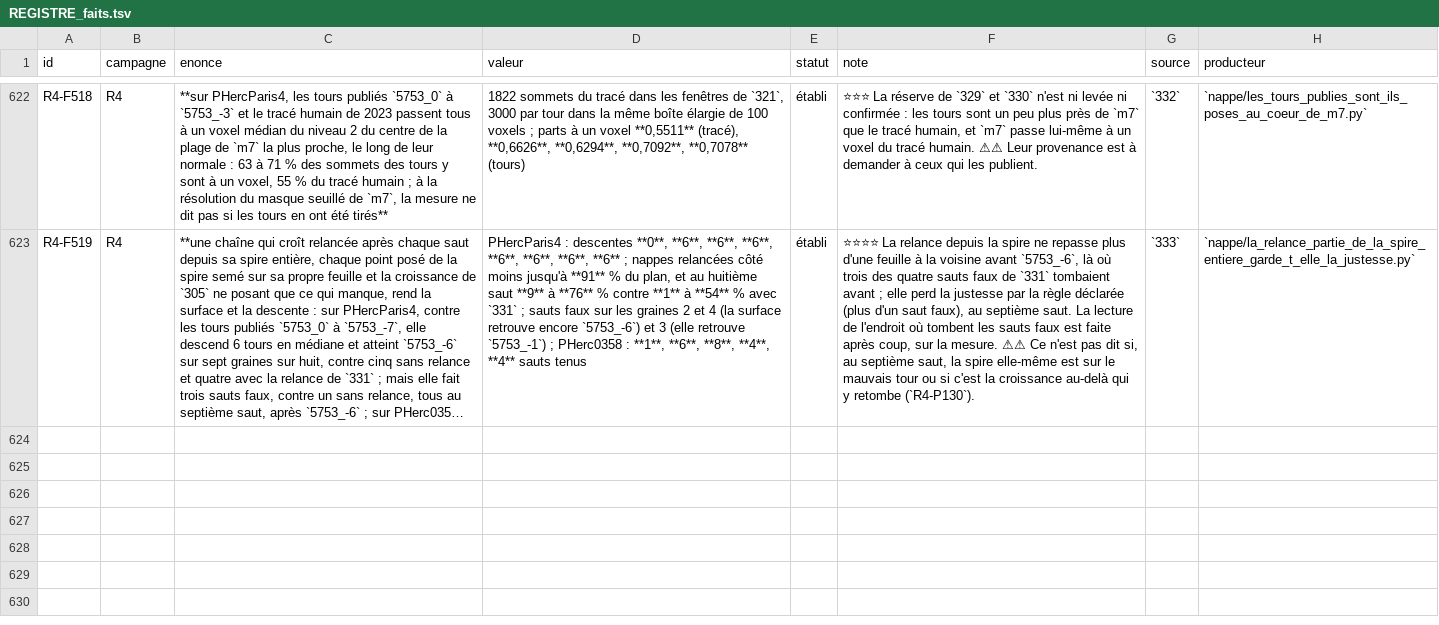
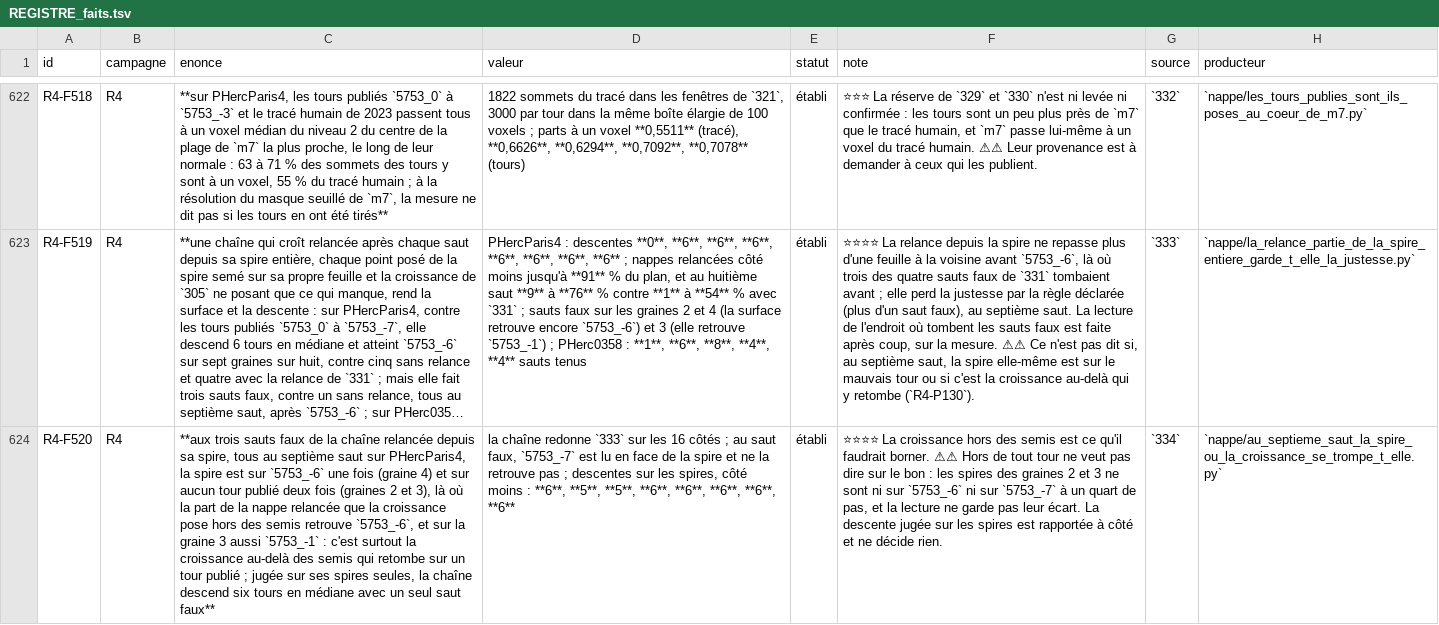
Before and after one commit to MasterLaplace/LplVesuvius, a TSV file: docs/rapports/REGISTRE_faits.tsv, drawn as a sheet; only a part is shown, gaps mark what is left out; long unchanged cells end in …; the diff names each change by its address in the sheet, - before the commit and + after, or states it on an @@ line.

Commit message:
feat(nappe): read the spire alone at the false jumps of the relaunched chain
Slice 334 answers R4-P130. Slice 333 read only the relaunched sheet and
found three false jumps, all at the seventh jump. The same chain is run
again, reproduces slice 333 on all sixteen sides, and now also reads,
at every jump, the spire alone and the part of the relaunched sheet the
growth posed outside its seeds.

At the false jump of seed 4 the spire is already on 5753_-6, which it
should have left. At the false jumps of seeds 2 and 3 the spire sits on
no published winding within a quarter pitch, while the growth outside
the seeds finds 5753_-6, and on seed 3 also 5753_-1. By the declared
rule the growth is what falls back (R4-F520); those two spires are not
on 5753_-7 either, which is read there. Judged on its spires alone, the
chain descends six windings at the median with a single false jump.
R4-P131 opens: bound the growth around the seeds.

The 331 measurement can now read these two parts and measure
PHercParis4 alone; the 333 relaunch returns its seed mask, with one
more check in its battery.

```diff
--- a/docs/rapports/REGISTRE_faits.tsv
+++ b/docs/rapports/REGISTRE_faits.tsv
+row 624: R4-F520 | R4 | **aux trois sauts faux de la chaîne relancée depuis sa spire, tous au septième saut sur PHercParis4, la spire est sur `5753_-6` une fois (graine 4) et sur aucun tour publié deux fois (graines 2 et 3), là où la part de la nappe relancée que la croissance pose hors des semis retrouve `5753_-6`, et sur la graine 3 aussi `5753_-1` : c'est surtout la croissance au-delà des semis qui retombe sur un tour publié ; jugée sur ses spires seules, la chaîne descend six tours en médiane avec un seul saut faux** | la chaîne redonne `333` sur les 16 côtés ; au saut faux, `5753_-7` est lu en face de la spire et ne la retrouve pas ; descentes sur les spires, côté moins : **6**, **5**, **5**, **6**, **6**, **6**, **6**, **6** | établi | ⭐⭐⭐⭐ La croissance hors des semis est ce qu'il faudrait borner. ⚠⚠ Hors de tout tour ne veut pas dire sur le bon : les spires des graines 2 et 3 ne sont ni sur `5753_-6` ni sur `5753_-7` à un quart de pas, et la lecture ne garde pas leur écart. La descente jugée sur les spires est rapportée à côté et ne décide rien. | `334` | `nappe/au_septieme_saut_la_spire_ou_la_croissance_se_trompe_t_elle.py`
```
Also changed, not shown: docs/rapports/REGISTRE_portes.tsv, 12 other files.
